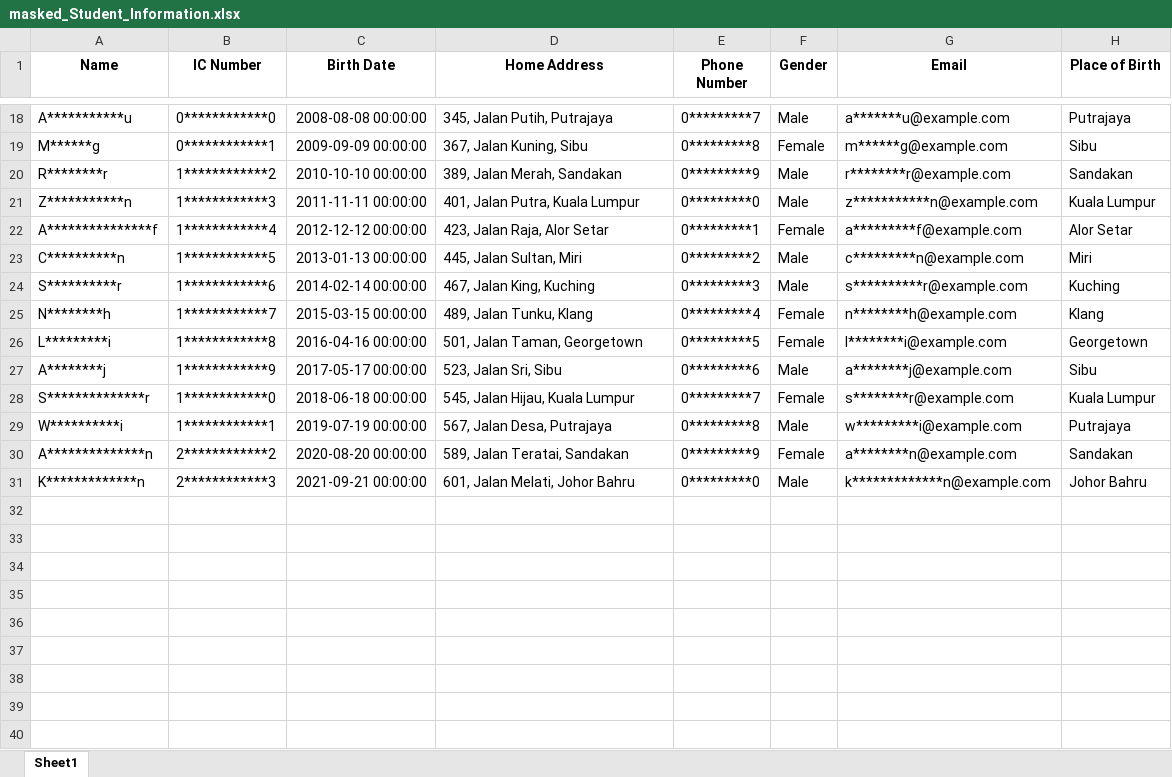
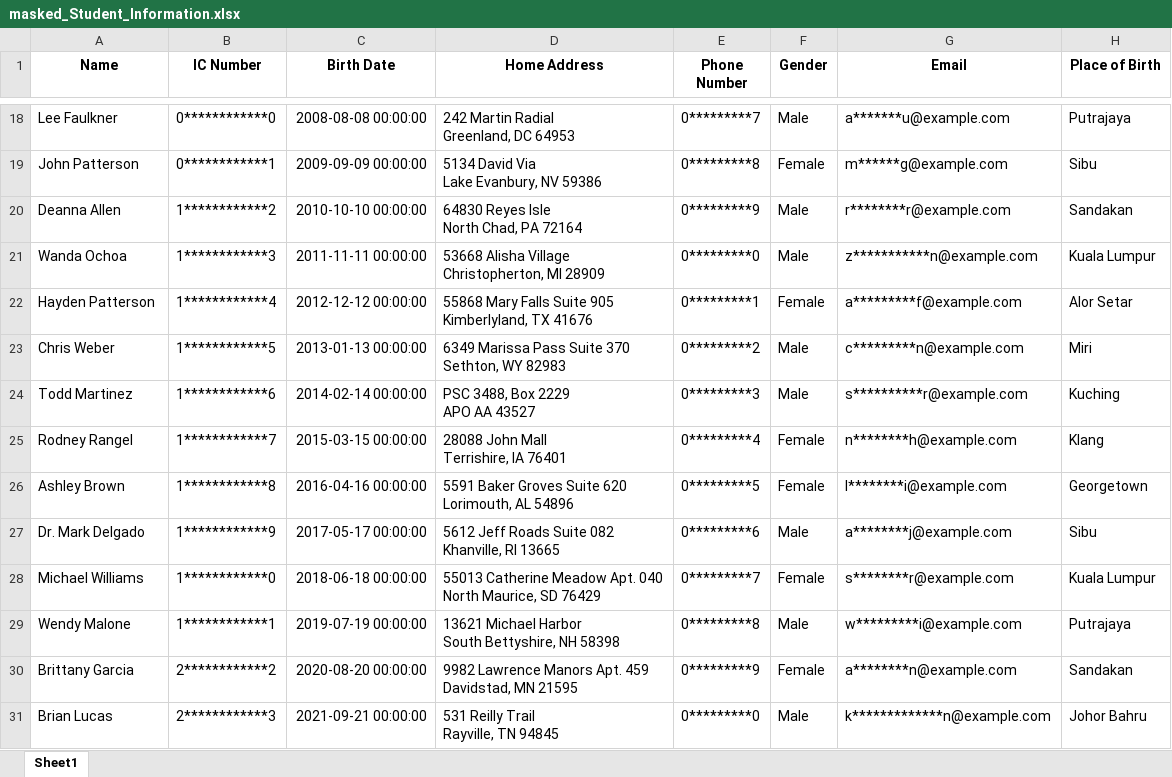
Before and after one commit to ird1natris/Data-Masking, an Excel workbook: backend/uploads/masked/masked_Student_Information.xlsx, sheet Sheet1, drawn as a sheet; only a part is shown, gaps mark what is left out; values as stored, in another font and other column widths than the file's, no borders; ↵ is a line break in a cell; the diff covers the shown part only; the diff names each change by its address in the sheet, - before the commit and + after, or states it on an @@ line.

```diff
--- a/backend/uploads/masked/masked_Student_Information.xlsx (sheet Sheet1)
+++ b/backend/uploads/masked/masked_Student_Information.xlsx (sheet Sheet1)
-A18 (Name): A***********u
+A18 (Name): Lee Faulkner
-D18 (Home Address): 345, Jalan Putih, Putrajaya
+D18 (Home Address): 242 Martin Radial ↵ Greenland, DC 64953
-A19 (Name): M******g
+A19 (Name): John Patterson
-D19 (Home Address): 367, Jalan Kuning, Sibu
+D19 (Home Address): 5134 David Via ↵ Lake Evanbury, NV 59386
-A20 (Name): R********r
+A20 (Name): Deanna Allen
-D20 (Home Address): 389, Jalan Merah, Sandakan
+D20 (Home Address): 64830 Reyes Isle ↵ North Chad, PA 72164
-A21 (Name): Z***********n
+A21 (Name): Wanda Ochoa
-D21 (Home Address): 401, Jalan Putra, Kuala Lumpur
+D21 (Home Address): 53668 Alisha Village ↵ Christopherton, MI 28909
-A22 (Name): A***************f
+A22 (Name): Hayden Patterson
-D22 (Home Address): 423, Jalan Raja, Alor Setar
+D22 (Home Address): 55868 Mary Falls Suite 905 ↵ Kimberlyland, TX 41676
-A23 (Name): C**********n
+A23 (Name): Chris Weber
-D23 (Home Address): 445, Jalan Sultan, Miri
+D23 (Home Address): 6349 Marissa Pass Suite 370 ↵ Sethton, WY 82983
-A24 (Name): S**********r
+A24 (Name): Todd Martinez
-D24 (Home Address): 467, Jalan King, Kuching
+D24 (Home Address): PSC 3488, Box 2229 ↵ APO AA 43527
-A25 (Name): N********h
+A25 (Name): Rodney Rangel
-D25 (Home Address): 489, Jalan Tunku, Klang
+D25 (Home Address): 28088 John Mall ↵ Terrishire, IA 76401
-A26 (Name): L*********i
+A26 (Name): Ashley Brown
-D26 (Home Address): 501, Jalan Taman, Georgetown
+D26 (Home Address): 5591 Baker Groves Suite 620 ↵ Lorimouth, AL 54896
-A27 (Name): A********j
+A27 (Name): Dr. Mark Delgado
-D27 (Home Address): 523, Jalan Sri, Sibu
+D27 (Home Address): 5612 Jeff Roads Suite 082 ↵ Khanville, RI 13665
-A28 (Name): S**************r
+A28 (Name): Michael Williams
-D28 (Home Address): 545, Jalan Hijau, Kuala Lumpur
+D28 (Home Address): 55013 Catherine Meadow Apt. 040 ↵ North Maurice, SD 76429
-A29 (Name): W**********i
+A29 (Name): Wendy Malone
-D29 (Home Address): 567, Jalan Desa, Putrajaya
+D29 (Home Address): 13621 Michael Harbor ↵ South Bettyshire, NH 58398
-A30 (Name): A**************n
+A30 (Name): Brittany Garcia
-D30 (Home Address): 589, Jalan Teratai, Sandakan
+D30 (Home Address): 9982 Lawrence Manors Apt. 459 ↵ Davidstad, MN 21595
-A31 (Name): K*************n
+A31 (Name): Brian Lucas
-D31 (Home Address): 601, Jalan Melati, Johor Bahru
+D31 (Home Address): 531 Reilly Trail ↵ Rayville, TN 94845
```
Also changed, not shown: 32 edited cells elsewhere in this sheet, 1 other file.
